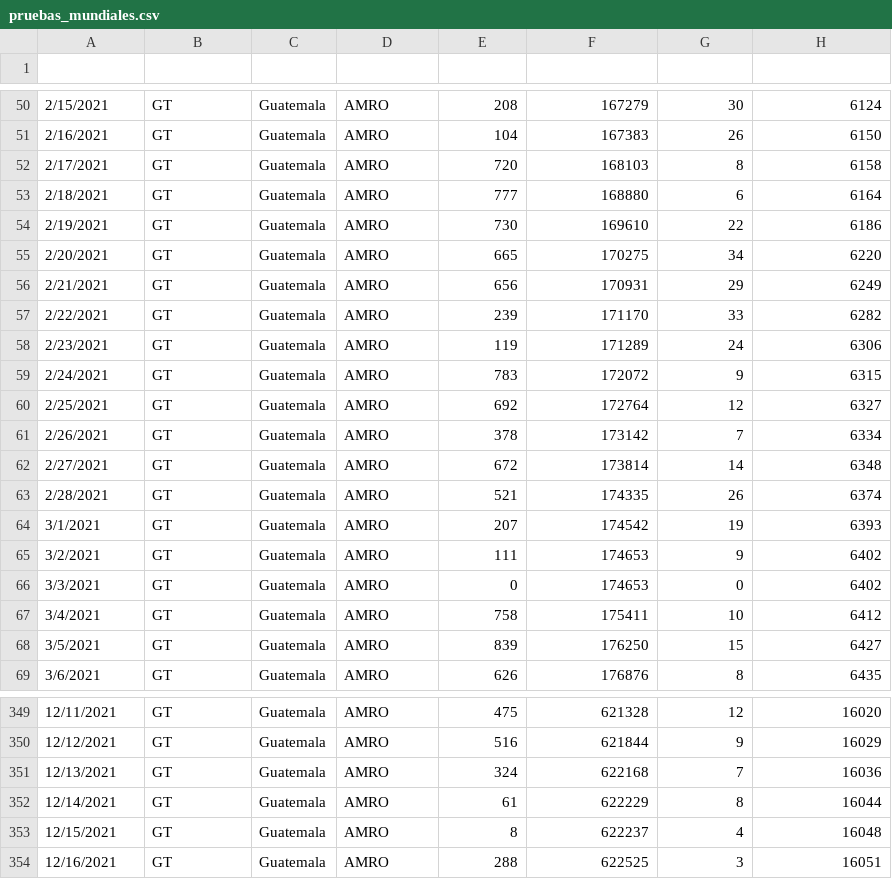
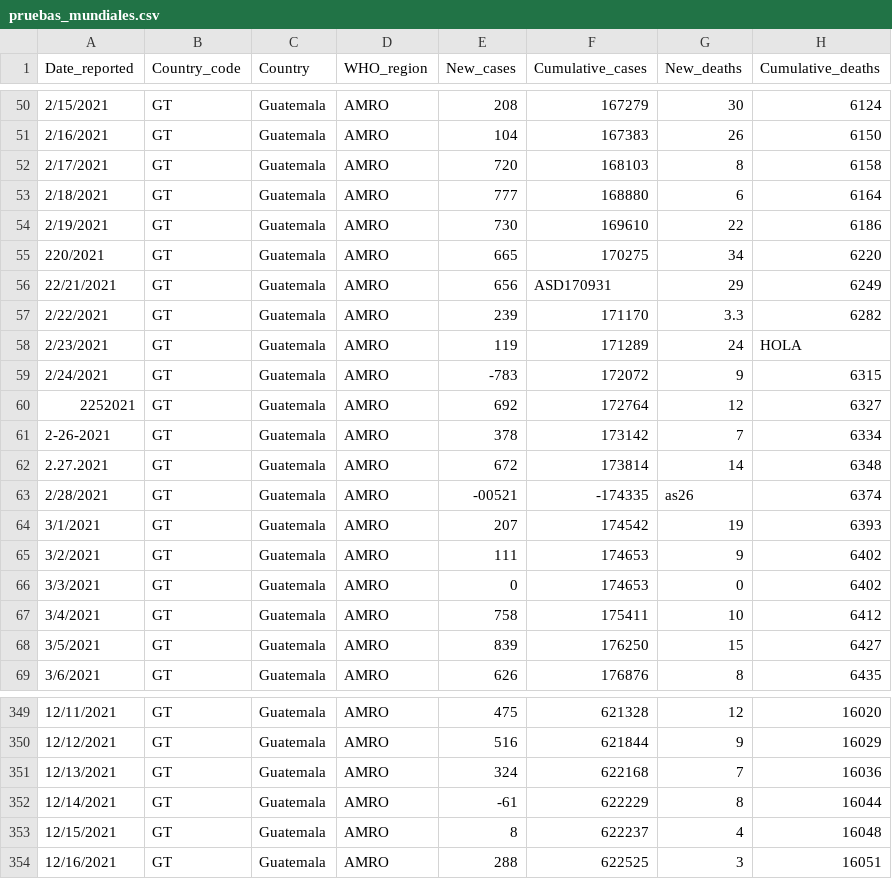
Before and after one commit to froi0409/Data-Science-SS2, a CSV file: data/pruebas_mundiales.csv, drawn as a sheet; only a part is shown, gaps mark what is left out; the diff names each change by its address in the sheet, - before the commit and + after, or states it on an @@ line.

Commit message:
Se agregó el filtro de valores numéricos en el archivo mundial

```diff
--- a/data/pruebas_mundiales.csv
+++ b/data/pruebas_mundiales.csv
-row 1: (empty)
+row 1: Date_reported | Country_code | Country | WHO_region | New_cases | Cumulative_cases | New_deaths | Cumulative_deaths
-A55 (Date_reported): 2/20/2021
+A55 (Date_reported): 220/2021
-A56 (Date_reported): 2/21/2021
+A56 (Date_reported): 22/21/2021
-F56 (Cumulative_cases): 170931
+F56 (Cumulative_cases): ASD170931
-G57 (New_deaths): 33
+G57 (New_deaths): 3.3
-H58 (Cumulative_deaths): 6306
+H58 (Cumulative_deaths): HOLA
-E59 (New_cases): 783
+E59 (New_cases): -783
-A60 (Date_reported): 2/25/2021
+A60 (Date_reported): 2252021
-A61 (Date_reported): 2/26/2021
+A61 (Date_reported): 2-26-2021
-A62 (Date_reported): 2/27/2021
+A62 (Date_reported): 2.27.2021
-E63 (New_cases): 521
+E63 (New_cases): -00521
-F63 (Cumulative_cases): 174335
+F63 (Cumulative_cases): -174335
-G63 (New_deaths): 26
+G63 (New_deaths): as26
-E352 (New_cases): 61
+E352 (New_cases): -61
```
Also changed, not shown: 3 other files.
